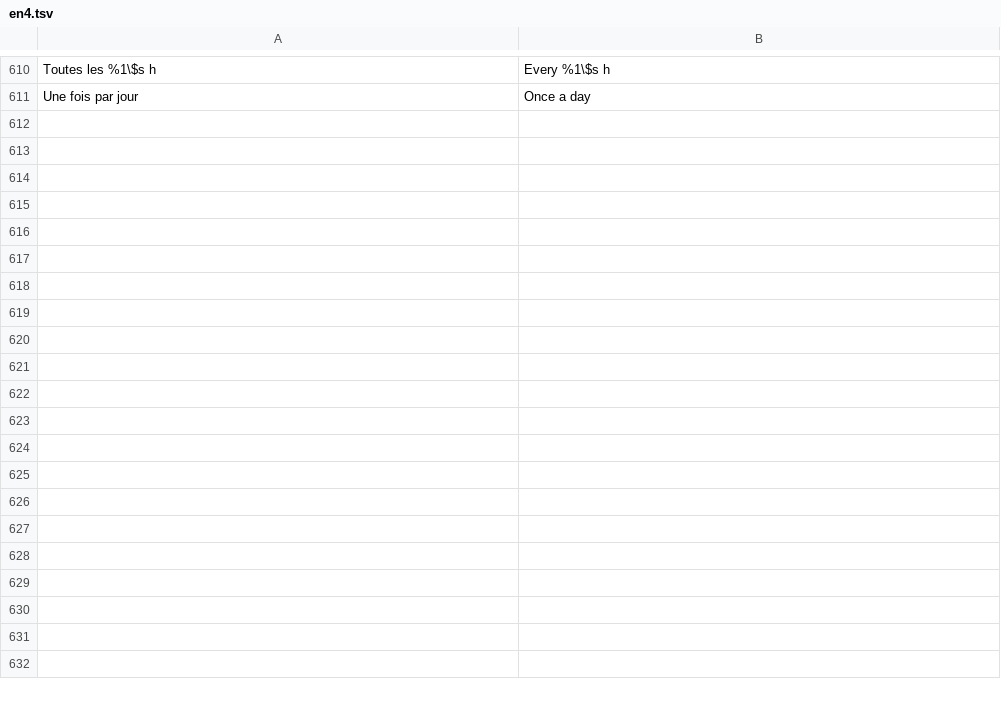
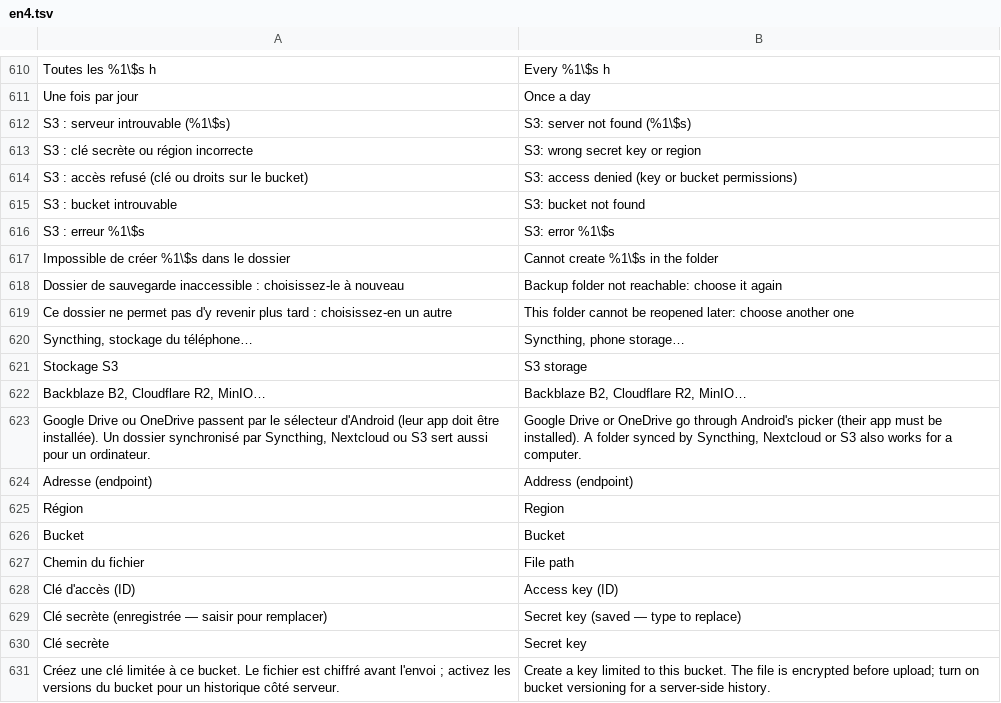
Before and after one commit to MrDDream/Nautile, a TSV file: core/i18n/translations/en4.tsv, drawn as a sheet; only a part is shown, gaps mark what is left out; the diff names each change by its address in the sheet, - before the commit and + after, or states it on an @@ line.

```diff
--- a/core/i18n/translations/en4.tsv
+++ b/core/i18n/translations/en4.tsv
+row 612: S3 : serveur introuvable (%1\$s) | S3: server not found (%1\$s)
+row 613: S3 : clé secrète ou région incorrecte | S3: wrong secret key or region
+row 614: S3 : accès refusé (clé ou droits sur le bucket) | S3: access denied (key or bucket permissions)
+row 615: S3 : bucket introuvable | S3: bucket not found
+row 616: S3 : erreur %1\$s | S3: error %1\$s
+row 617: Impossible de créer %1\$s dans le dossier | Cannot create %1\$s in the folder
+row 618: Dossier de sauvegarde inaccessible : choisissez-le à nouveau | Backup folder not reachable: choose it again
+row 619: Ce dossier ne permet pas d'y revenir plus tard : choisissez-en un autre | This folder cannot be reopened later: choose another one
+row 620: Syncthing, stockage du téléphone… | Syncthing, phone storage…
+row 621: Stockage S3 | S3 storage
+row 622: Backblaze B2, Cloudflare R2, MinIO… | Backblaze B2, Cloudflare R2, MinIO…
+row 623: Google Drive ou OneDrive passent par le sélecteur d'Android (leur app doit être installée). Un dossier synchronisé par Syncthing, Nextcloud ou S3 sert aussi pour un ordinateur. | Google Drive or OneDrive go through Android's picker (their app must be installed). A folder synced by Syncthing, Nextcloud or S3 also works for a computer.
+row 624: Adresse (endpoint) | Address (endpoint)
+row 625: Région | Region
+row 626: Bucket | Bucket
+row 627: Chemin du fichier | File path
+row 628: Clé d'accès (ID) | Access key (ID)
+row 629: Clé secrète (enregistrée — saisir pour remplacer) | Secret key (saved — type to replace)
+row 630: Clé secrète | Secret key
+row 631: Créez une clé limitée à ce bucket. Le fichier est chiffré avant l'envoi ; activez les versions du bucket pour un historique côté serveur. | Create a key limited to this bucket. The file is encrypted before upload; turn on bucket versioning for a server-side history.
```
Also changed, not shown: 27 other files.
